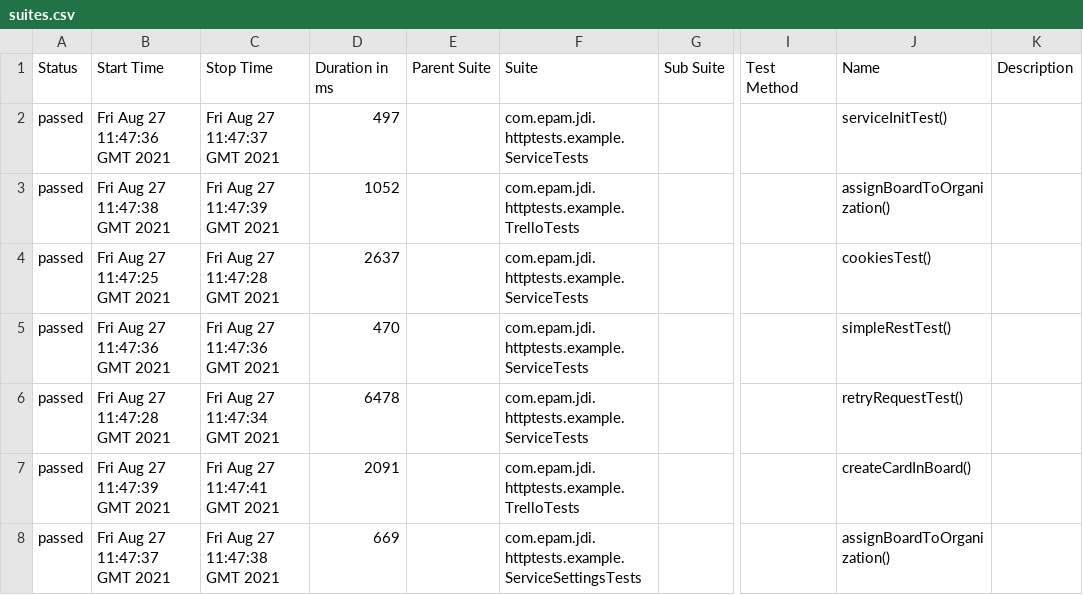
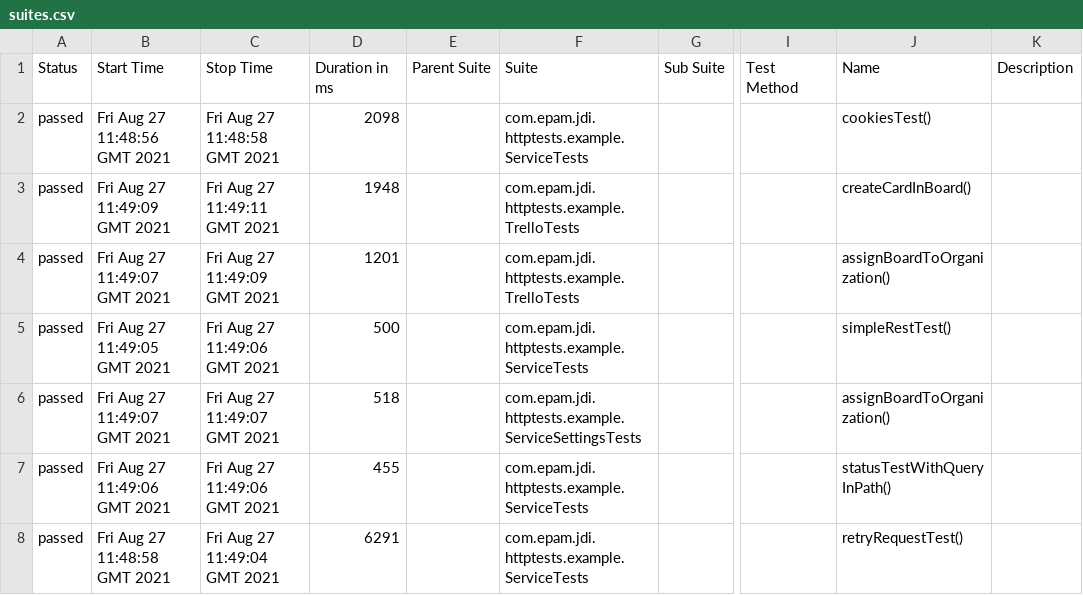
Before and after one commit to jdi-templates/jdi-dark-junit-template, a CSV file: 1/data/suites.csv, drawn as a sheet; only a part is shown, gaps mark what is left out; the diff covers the shown part only; the diff names each change by its address in the sheet, - before the commit and + after, or states it on an @@ line.

```diff
--- a/1/data/suites.csv
+++ b/1/data/suites.csv
-B2 (Start Time): Fri Aug 27 11:47:36 GMT 2021
+B2 (Start Time): Fri Aug 27 11:48:56 GMT 2021
-C2 (Stop Time): Fri Aug 27 11:47:37 GMT 2021
+C2 (Stop Time): Fri Aug 27 11:48:58 GMT 2021
-D2 (Duration in ms): 497
+D2 (Duration in ms): 2098
-J2 (Name): serviceInitTest()
+J2 (Name): cookiesTest()
-B3 (Start Time): Fri Aug 27 11:47:38 GMT 2021
+B3 (Start Time): Fri Aug 27 11:49:09 GMT 2021
-C3 (Stop Time): Fri Aug 27 11:47:39 GMT 2021
+C3 (Stop Time): Fri Aug 27 11:49:11 GMT 2021
-D3 (Duration in ms): 1052
+D3 (Duration in ms): 1948
-J3 (Name): assignBoardToOrganization()
+J3 (Name): createCardInBoard()
-B4 (Start Time): Fri Aug 27 11:47:25 GMT 2021
+B4 (Start Time): Fri Aug 27 11:49:07 GMT 2021
-C4 (Stop Time): Fri Aug 27 11:47:28 GMT 2021
+C4 (Stop Time): Fri Aug 27 11:49:09 GMT 2021
-D4 (Duration in ms): 2637
+D4 (Duration in ms): 1201
-F4 (Suite): com.epam.jdi.httptests.example.ServiceTests
+F4 (Suite): com.epam.jdi.httptests.example.TrelloTests
-J4 (Name): cookiesTest()
+J4 (Name): assignBoardToOrganization()
-B5 (Start Time): Fri Aug 27 11:47:36 GMT 2021
+B5 (Start Time): Fri Aug 27 11:49:05 GMT 2021
-C5 (Stop Time): Fri Aug 27 11:47:36 GMT 2021
+C5 (Stop Time): Fri Aug 27 11:49:06 GMT 2021
-D5 (Duration in ms): 470
+D5 (Duration in ms): 500
-B6 (Start Time): Fri Aug 27 11:47:28 GMT 2021
+B6 (Start Time): Fri Aug 27 11:49:07 GMT 2021
-C6 (Stop Time): Fri Aug 27 11:47:34 GMT 2021
+C6 (Stop Time): Fri Aug 27 11:49:07 GMT 2021
-D6 (Duration in ms): 6478
+D6 (Duration in ms): 518
-F6 (Suite): com.epam.jdi.httptests.example.ServiceTests
+F6 (Suite): com.epam.jdi.httptests.example.ServiceSettingsTests
-J6 (Name): retryRequestTest()
+J6 (Name): assignBoardToOrganization()
-B7 (Start Time): Fri Aug 27 11:47:39 GMT 2021
+B7 (Start Time): Fri Aug 27 11:49:06 GMT 2021
-C7 (Stop Time): Fri Aug 27 11:47:41 GMT 2021
+C7 (Stop Time): Fri Aug 27 11:49:06 GMT 2021
-D7 (Duration in ms): 2091
+D7 (Duration in ms): 455
-F7 (Suite): com.epam.jdi.httptests.example.TrelloTests
+F7 (Suite): com.epam.jdi.httptests.example.ServiceTests
-J7 (Name): createCardInBoard()
+J7 (Name): statusTestWithQueryInPath()
-B8 (Start Time): Fri Aug 27 11:47:37 GMT 2021
+B8 (Start Time): Fri Aug 27 11:48:58 GMT 2021
-C8 (Stop Time): Fri Aug 27 11:47:38 GMT 2021
+C8 (Stop Time): Fri Aug 27 11:49:04 GMT 2021
-D8 (Duration in ms): 669
+D8 (Duration in ms): 6291
-F8 (Suite): com.epam.jdi.httptests.example.ServiceSettingsTests
+F8 (Suite): com.epam.jdi.httptests.example.ServiceTests
-J8 (Name): assignBoardToOrganization()
+J8 (Name): retryRequestTest()
```
Also changed, not shown: 11 edited cells elsewhere in this file, 27 other files.
